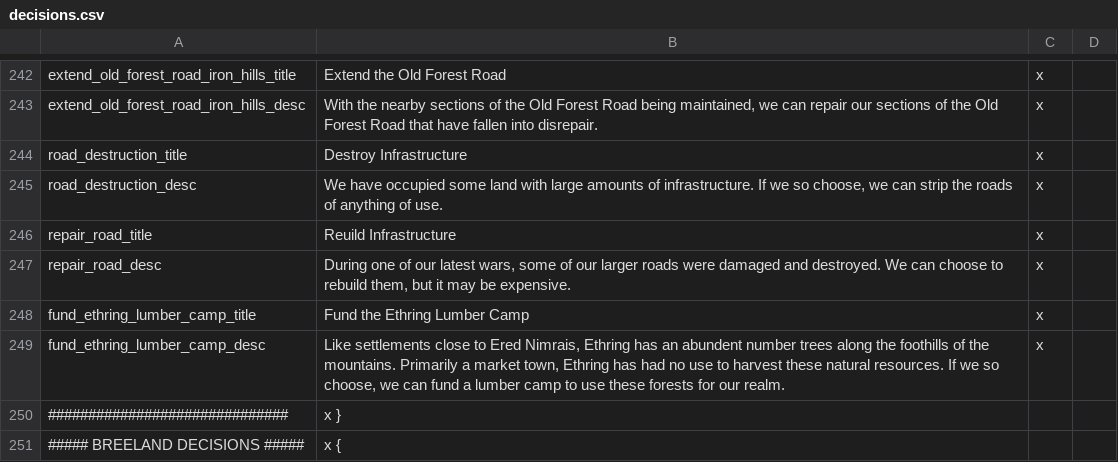
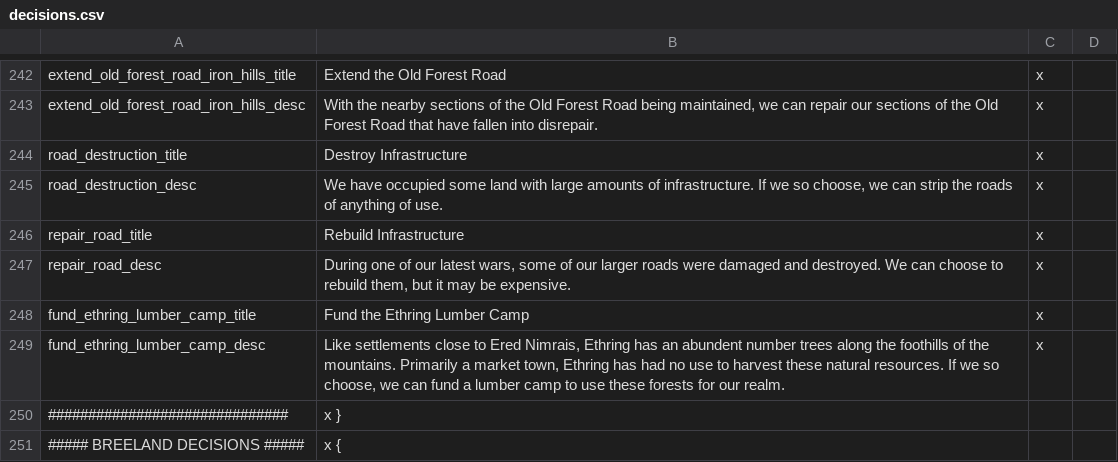
Before and after one commit to The-Third-Age/TTA-Victoria-2, a CSV file: localisation/decisions.csv, drawn as a sheet; only a part is shown, gaps mark what is left out.

```diff
--- a/localisation/decisions.csv
+++ b/localisation/decisions.csv
@@ -245,3 +245,3 @@ road_destruction_title;Destroy Infrastructure;x
 road_destruction_desc;We have occupied some land with large amounts of infrastructure. If we so choose, we can strip the roads of anything of use.;x
-repair_road_title;Reuild Infrastructure;x
+repair_road_title;Rebuild Infrastructure;x
 repair_road_desc;During one of our latest wars, some of our larger roads were damaged and destroyed. We can choose to rebuild them, but it may be expensive.;x
```
Also changed, not shown: localisation/__VANILLA_TEXT_ANSI.csv.
